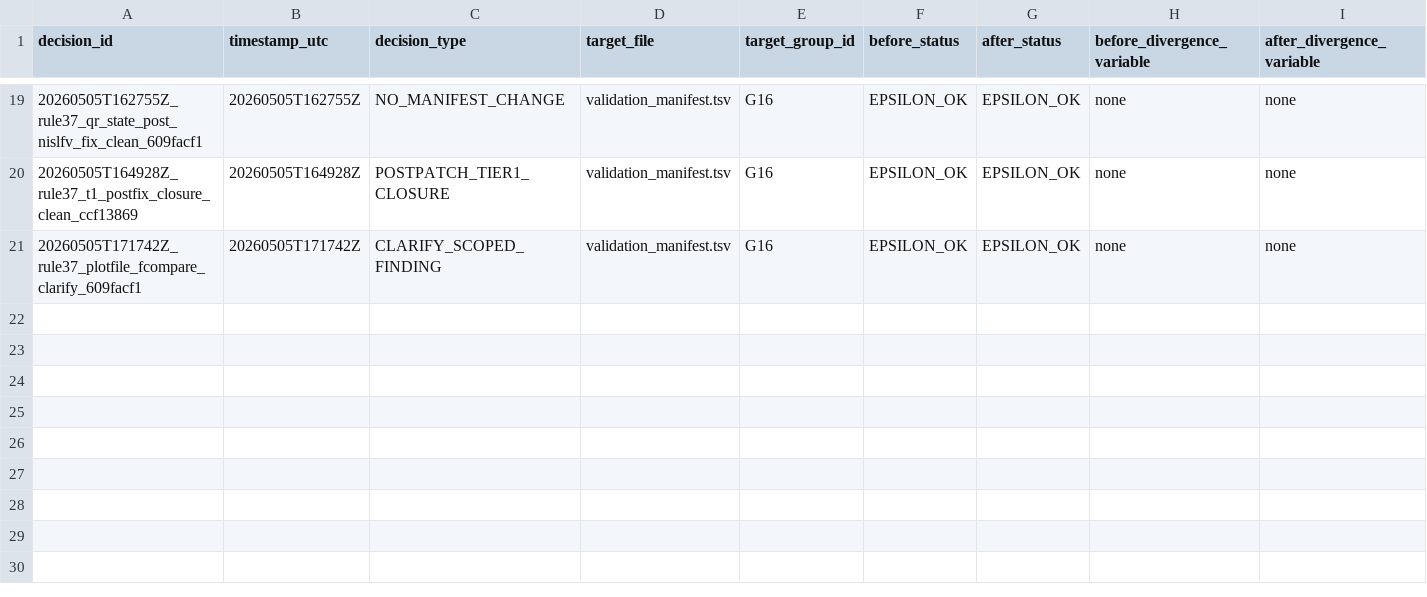
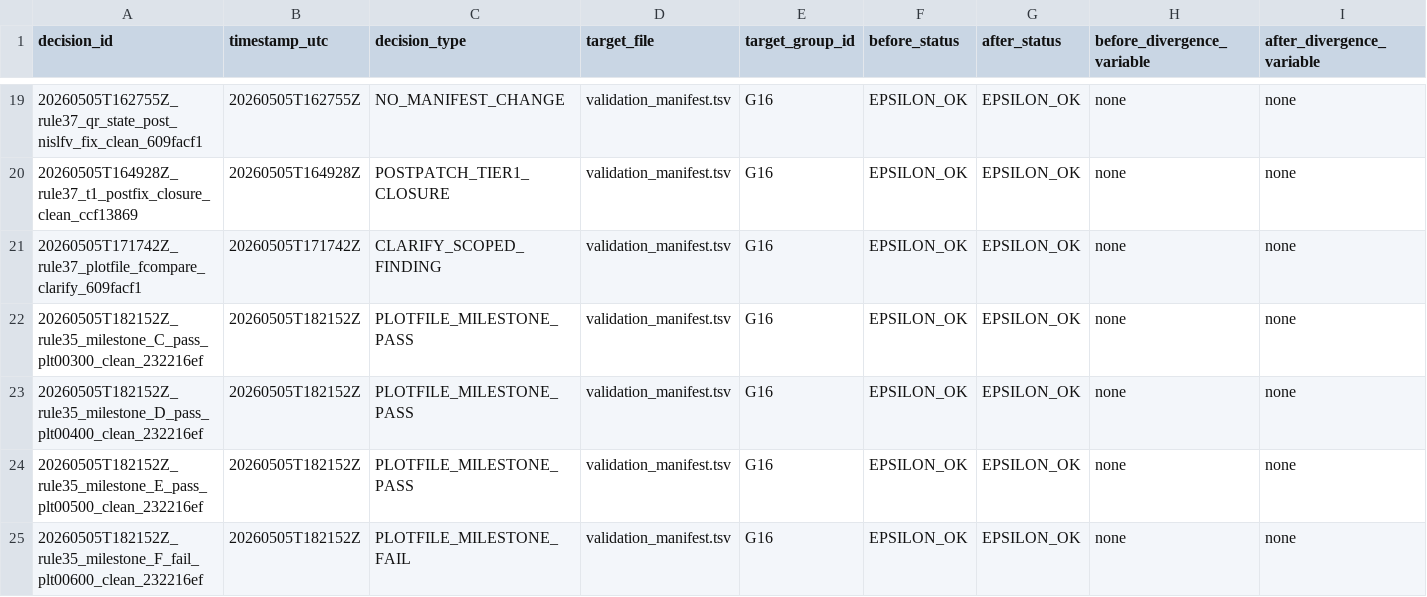
Before and after one commit to erf-model/ERF, a TSV file: Docs/wsm6_deep_dive/decisions.tsv, drawn as a sheet; only a part is shown, gaps mark what is left out; rows hold the shown columns only; the diff names each change by its address in the sheet, - before the commit and + after, or states it on an @@ line.

```diff
--- a/Docs/wsm6_deep_dive/decisions.tsv
+++ b/Docs/wsm6_deep_dive/decisions.tsv
+row 22: 20260505T182152Z_rule35_milestone_C_pass_plt00300_clean_232216ef | 20260505T182152Z | PLOTFILE_MILESTONE_PASS | validation_manifest.tsv | G16 | EPSILON_OK | EPSILON_OK | none | none
+row 23: 20260505T182152Z_rule35_milestone_D_pass_plt00400_clean_232216ef | 20260505T182152Z | PLOTFILE_MILESTONE_PASS | validation_manifest.tsv | G16 | EPSILON_OK | EPSILON_OK | none | none
+row 24: 20260505T182152Z_rule35_milestone_E_pass_plt00500_clean_232216ef | 20260505T182152Z | PLOTFILE_MILESTONE_PASS | validation_manifest.tsv | G16 | EPSILON_OK | EPSILON_OK | none | none
+row 25: 20260505T182152Z_rule35_milestone_F_fail_plt00600_clean_232216ef | 20260505T182152Z | PLOTFILE_MILESTONE_FAIL | validation_manifest.tsv | G16 | EPSILON_OK | EPSILON_OK | none | none
```
Also changed, not shown: Docs/wsm6_deep_dive/executions.tsv.
